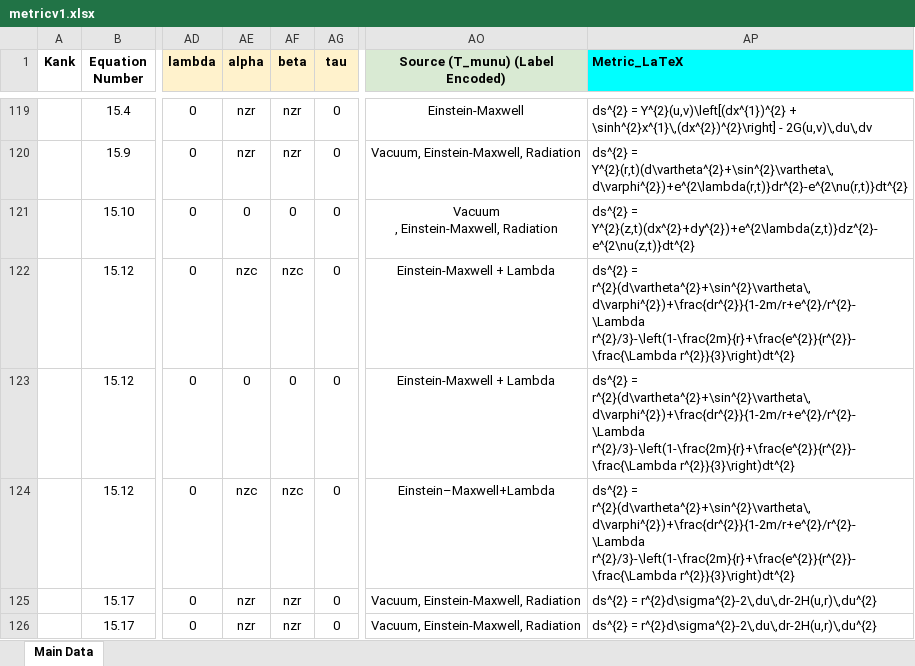
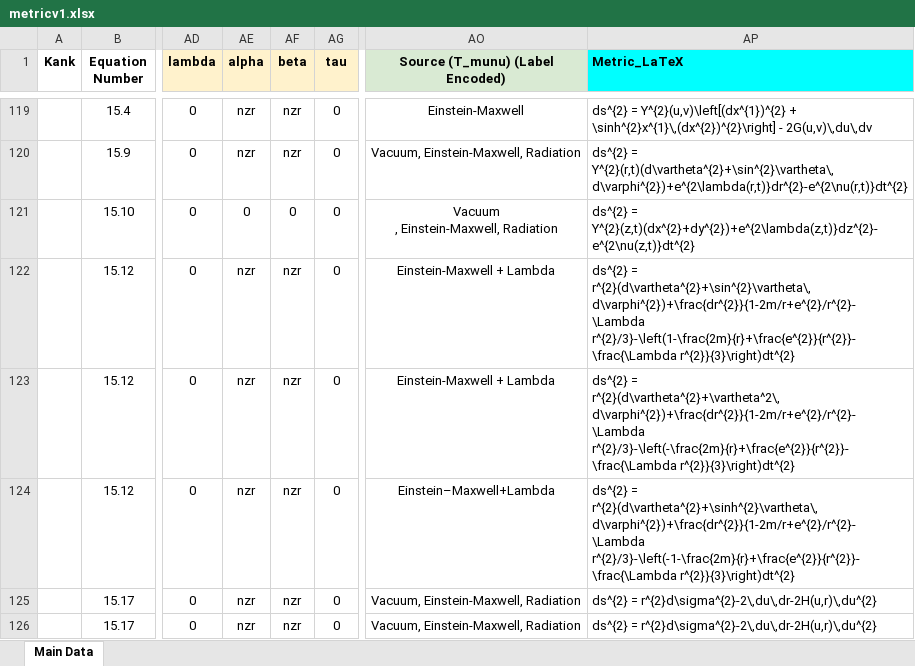
Before and after one commit to sudesb/metric-viewer, an Excel workbook: metricv1.xlsx, sheet Main Data, drawn as a sheet; only a part is shown, gaps mark what is left out; values as stored, in another font and other column widths than the file's, no borders; charts and pictures and conditional formats not drawn; the diff names each change by its address in the sheet, - before the commit and + after, or states it on an @@ line.

Commit message:
Add files via upload

```diff
--- a/metricv1.xlsx (sheet Main Data)
+++ b/metricv1.xlsx (sheet Main Data)
-AE122 (alpha): nzc
+AE122 (alpha): nzr
-AF122 (beta): nzc
+AF122 (beta): nzr
-AE123 (alpha): 0
+AE123 (alpha): nzr
-AF123 (beta): 0
+AF123 (beta): nzr
-AP123 (Metric_LaTeX): ds^{2} = r^{2}(d\vartheta^{2}+\sin^{2}\vartheta\,d\varphi^{2})+\frac{dr^{2}}{1-2m/r+e^{2}/r^{2}-\Lambda r^{2}/3}-\left(1-\frac{2m}{r}+\frac{e^{2}}{r^{2}}-\frac{\Lambda r^{2}}{3}\right)dt^{2}
+AP123 (Metric_LaTeX): ds^{2} = r^{2}(d\vartheta^{2}+\vartheta^2\,d\varphi^{2})+\frac{dr^{2}}{1-2m/r+e^{2}/r^{2}-\Lambda r^{2}/3}-\left(-\frac{2m}{r}+\frac{e^{2}}{r^{2}}-\frac{\Lambda r^{2}}{3}\right)dt^{2}
-AE124 (alpha): nzc
+AE124 (alpha): nzr
-AF124 (beta): nzc
+AF124 (beta): nzr
-AP124 (Metric_LaTeX): ds^{2} = r^{2}(d\vartheta^{2}+\sin^{2}\vartheta\,d\varphi^{2})+\frac{dr^{2}}{1-2m/r+e^{2}/r^{2}-\Lambda r^{2}/3}-\left(1-\frac{2m}{r}+\frac{e^{2}}{r^{2}}-\frac{\Lambda r^{2}}{3}\right)dt^{2}
+AP124 (Metric_LaTeX): ds^{2} = r^{2}(d\vartheta^{2}+\sinh^{2}\vartheta\,d\varphi^{2})+\frac{dr^{2}}{1-2m/r+e^{2}/r^{2}-\Lambda r^{2}/3}-\left(-1-\frac{2m}{r}+\frac{e^{2}}{r^{2}}-\frac{\Lambda r^{2}}{3}\right)dt^{2}
```
